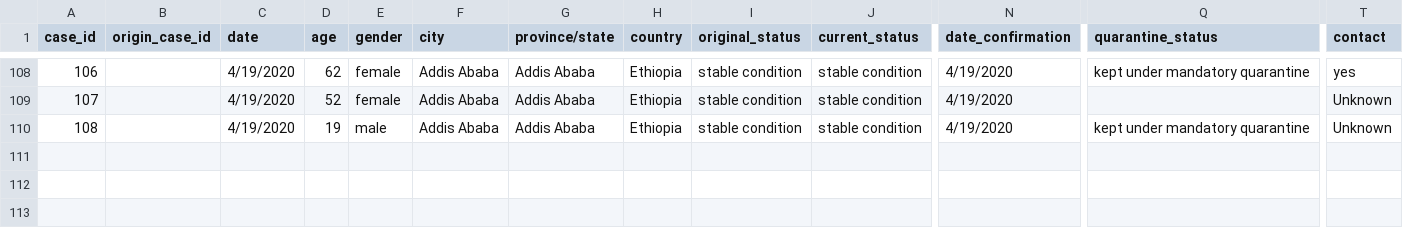
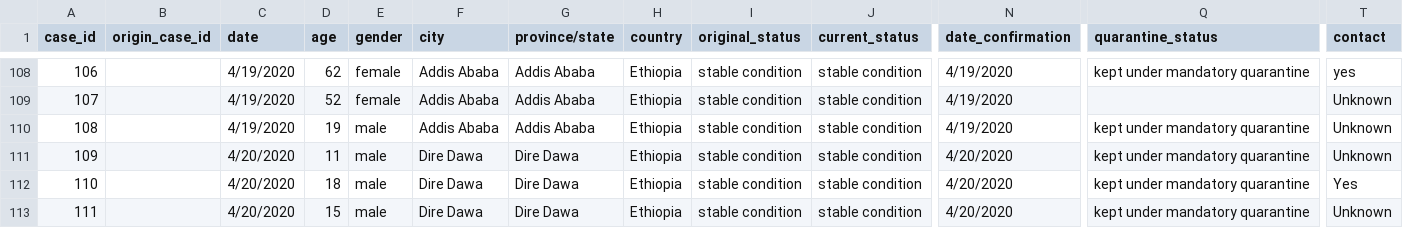
Before and after one commit to dsfsi/covid19africa, a CSV file: data/line-list-ethiopia.csv, drawn as a sheet; only a part is shown, gaps mark what is left out; rows hold the shown columns only; the diff names each change by its address in the sheet, - before the commit and + after, or states it on an @@ line.

Commit message:
updated confirmed cases of Ethiopia for 4-20-2020

```diff
--- a/data/line-list-ethiopia.csv
+++ b/data/line-list-ethiopia.csv
+row 111: 109 |  | 4/20/2020 | 11 | male | Dire Dawa | Dire Dawa | Ethiopia | stable condition | stable condition | 4/20/2020 | kept under mandatory quarantine | Unknown
+row 112: 110 |  | 4/20/2020 | 18 | male | Dire Dawa | Dire Dawa | Ethiopia | stable condition | stable condition | 4/20/2020 | kept under mandatory quarantine | Yes
+row 113: 111 |  | 4/20/2020 | 15 | male | Dire Dawa | Dire Dawa | Ethiopia | stable condition | stable condition | 4/20/2020 | kept under mandatory quarantine | Unknown
```
